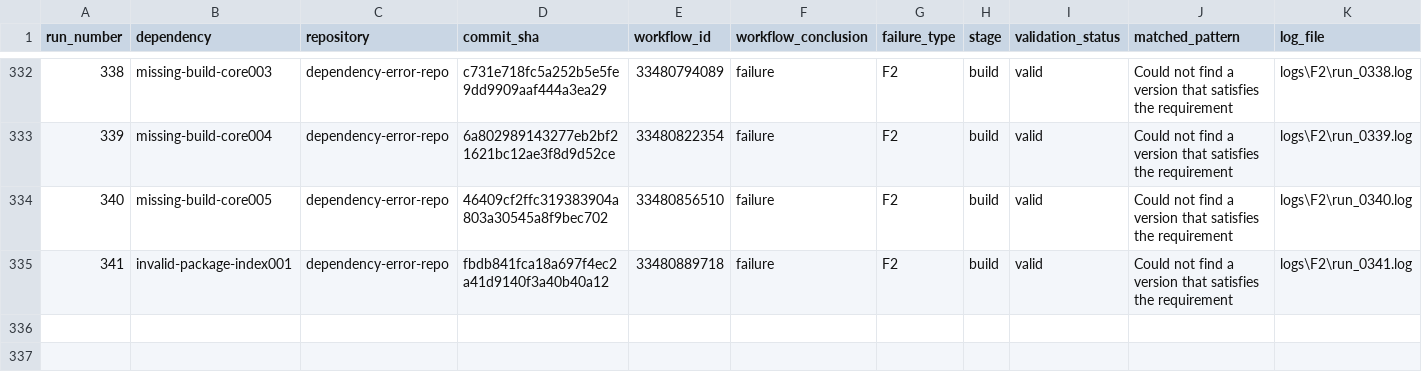
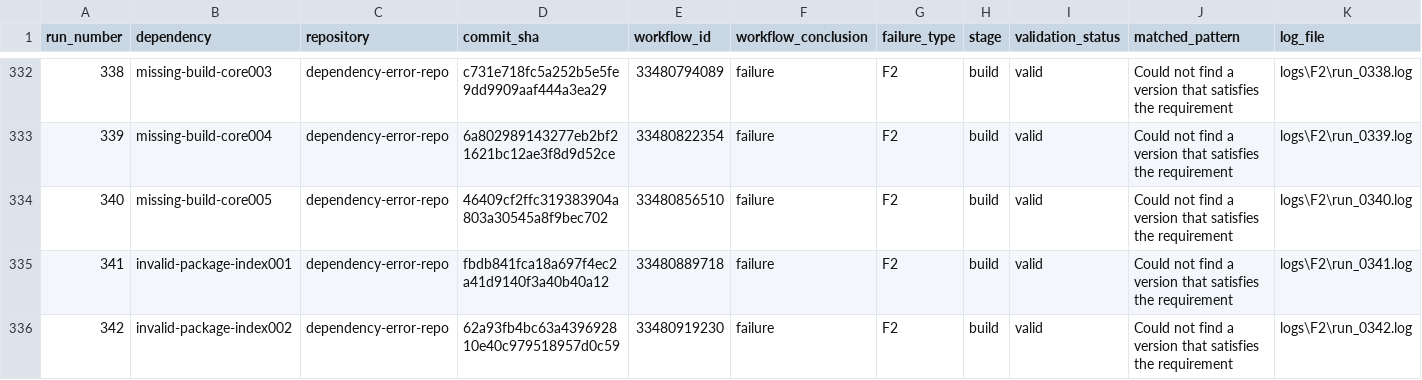
Before and after one commit to DhruvHegde/dependency-error-repo, a CSV file: labels.csv, drawn as a sheet; only a part is shown, gaps mark what is left out; rows hold the shown columns only; the diff names each change by its address in the sheet, - before the commit and + after, or states it on an @@ line.

Commit message:
Dependency Error Run 343

```diff
--- a/labels.csv
+++ b/labels.csv
+row 336: 342 | invalid-package-index002 | dependency-error-repo | 62a93fb4bc63a439692810e40c979518957d0c59 | 33480919230 | failure | F2 | build | valid | Could not find a version that satisfies the requirement | logs\F2\run_0342.log
```
Also changed, not shown: 2 other files.
